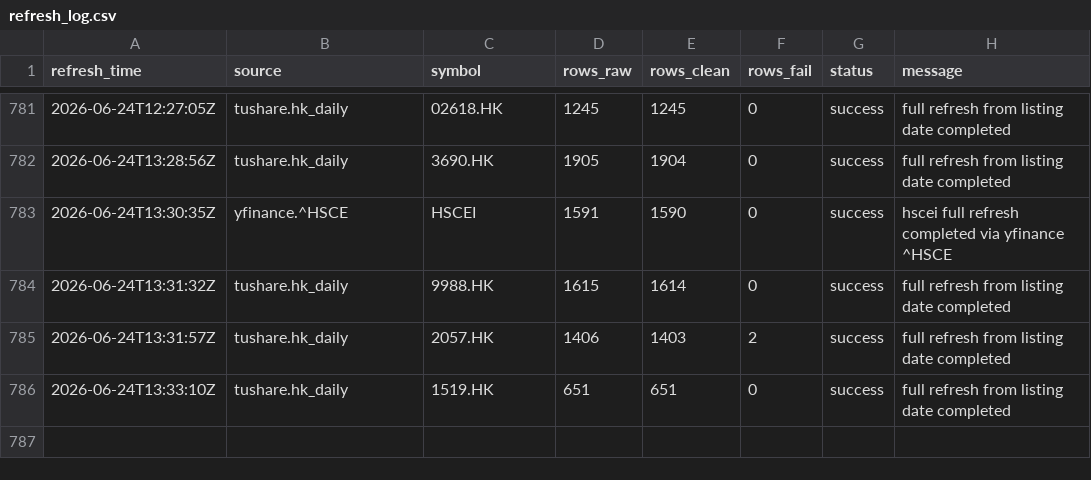
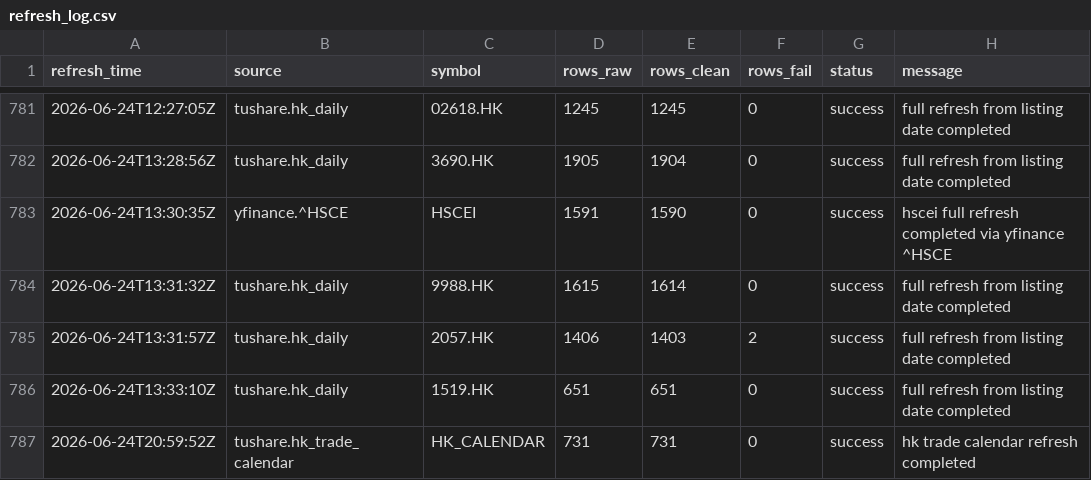
Before and after one commit to njedu2023-prog/JD-data, a CSV file: refresh_log/refresh_log.csv, drawn as a sheet; only a part is shown, gaps mark what is left out.

```diff
--- a/refresh_log/refresh_log.csv
+++ b/refresh_log/refresh_log.csv
@@ -786 +786,2 @@ refresh_time,source,symbol,rows_raw,rows_clean,rows_fail,status,message
 2026-06-24T13:33:10Z,tushare.hk_daily,1519.HK,651,651,0,success,full refresh from listing date completed
+2026-06-24T20:59:52Z,tushare.hk_trade_calendar,HK_CALENDAR,731,731,0,success,hk trade calendar refresh completed
```
